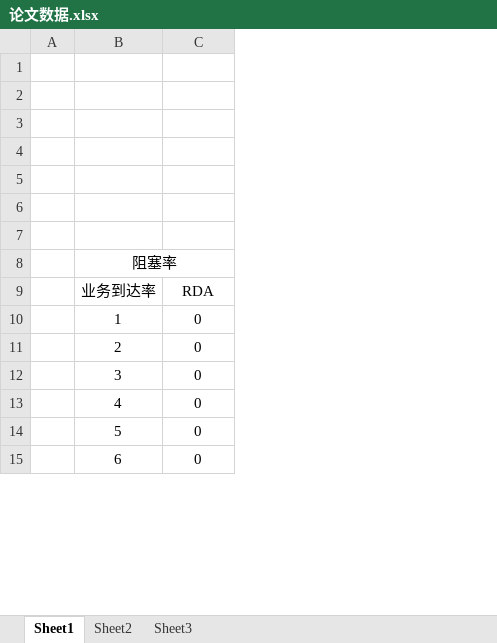
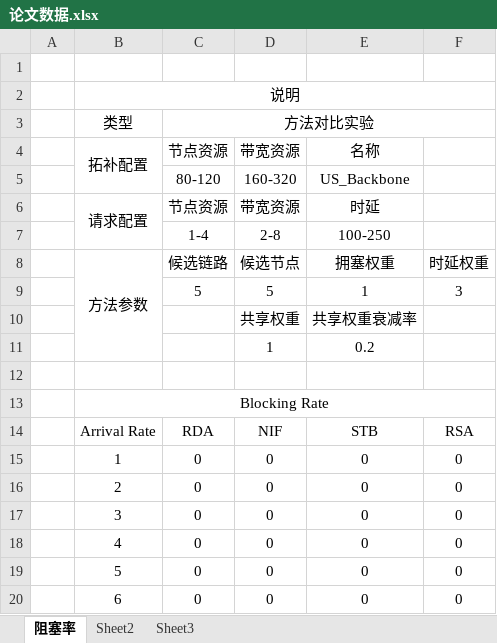
Before and after one commit to 5413699/Latency-sensitive-multicast-SFC-deployment, an Excel workbook: c.输出/论文数据.xlsx, sheet 阻塞率, drawn as a sheet; only a part is shown; values as stored, in another font and other column widths than the file's, no borders; removed rows and columns are numbered as before the commit, all else as after; the diff names each change by its address in the sheet, - before the commit and + after, or states it on an @@ line.

```diff
--- a/c.输出/论文数据.xlsx (sheet 阻塞率)
+++ b/c.输出/论文数据.xlsx (sheet 阻塞率)
-sheet tab: Sheet1
+sheet tab: 阻塞率
+column D, rows 10-20: 共享权重 | 1 |  |  | NIF | 0 | 0 | 0 | 0 | 0 | 0
+column E, rows 10-20: 共享权重衰减率 | 0.2 |  |  | STB | 0 | 0 | 0 | 0 | 0 | 0
+column F, rows 14-20: RSA | 0 | 0 | 0 | 0 | 0 | 0
+row 1: (empty)
+row 2:  | 说明
+row 3:  | 类型 | 方法对比实验
+row 4:  | 拓补配置 | 节点资源 | 带宽资源 | 名称
+row 5:  |  | 80-120 | 160-320 | US_Backbone
+row 6:  | 请求配置 | 节点资源 | 带宽资源 | 时延
+row 7:  |  | 1-4 | 2-8 | 100-250
+row 8:  | 方法参数 | 候选链路 | 候选节点 | 拥塞权重 | 时延权重
+row 9:  |  | 5 | 5 | 1 | 3
-row 10: (empty)
+row 10:  |  |  | 共享权重 | 共享权重衰减率
-row 11: (empty)
+row 11:  |  |  | 1 | 0.2
-row 4: (empty)
-row 5: (empty)
-row 6: (empty)
-row 7: (empty)
-B13: 阻塞率
+B13: Blocking Rate
-B14: 业务到达率
+B14: Arrival Rate
```
Also changed, not shown: sheet Sheet2, formulas that keep their value, a.输入/批量实验配置.xlsx, c.输出/实验结果汇总.xlsx, 2 other files.
